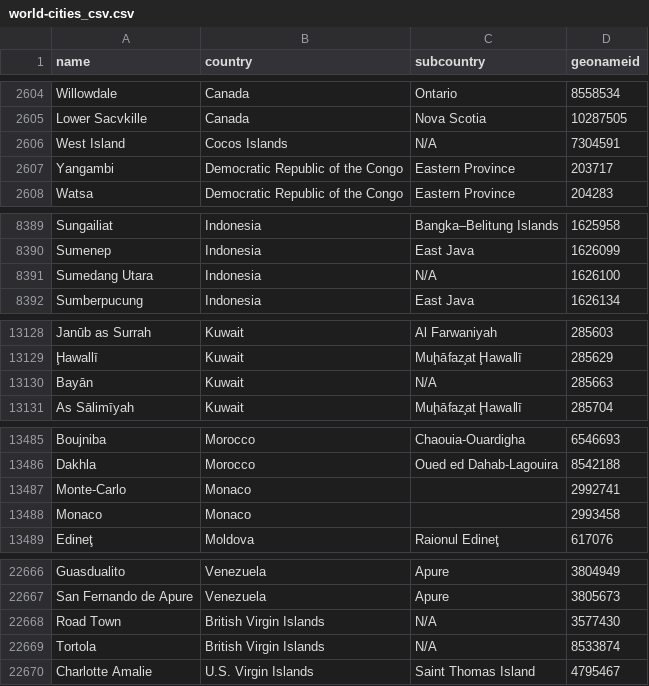
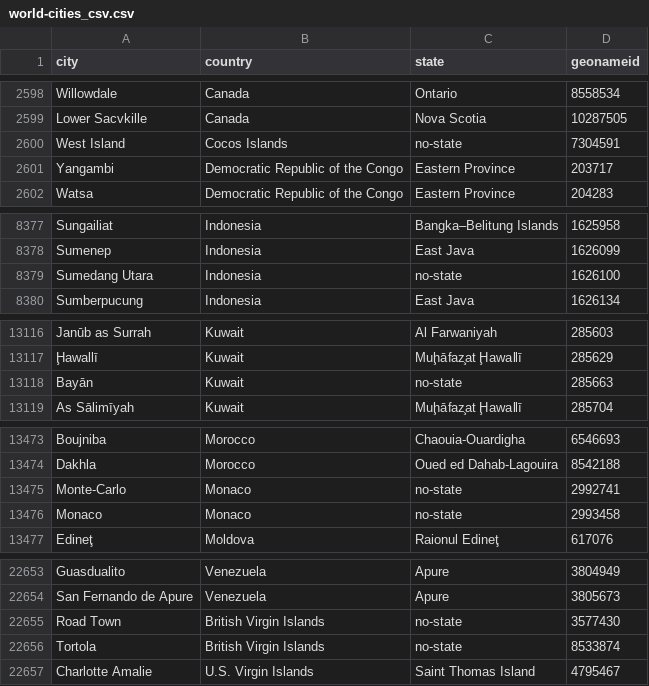
Before and after one commit to akhilnandyala/Clinical-Trials-ChatBot, a CSV file: world-cities_csv.csv, drawn as a sheet; only a part is shown, gaps mark what is left out; the diff covers the shown part only.

```diff
--- a/world-cities_csv.csv
+++ b/world-cities_csv.csv
@@ -1 +1 @@
-name,country,subcountry,geonameid
+city,country,state,geonameid
@@ -2605,3 +2599,3 @@ Willowdale,Canada,Ontario,8558534
 Lower Sacvkille,Canada,Nova Scotia,10287505
-West Island,Cocos Islands,N/A,7304591
+West Island,Cocos Islands,no-state,7304591
 Yangambi,Democratic Republic of the Congo,Eastern Province,203717
@@ -8390,3 +8378,3 @@ Sungailiat,Indonesia,Bangka–Belitung Islands,1625958
 Sumenep,Indonesia,East Java,1626099
-Sumedang Utara,Indonesia,N/A,1626100
+Sumedang Utara,Indonesia,no-state,1626100
 Sumberpucung,Indonesia,East Java,1626134
@@ -13129,3 +13117,3 @@ Janūb as Surrah,Kuwait,Al Farwaniyah,285603
 Ḩawallī,Kuwait,Muḩāfaz̧at Ḩawallī,285629
-Bayān,Kuwait,N/A,285663
+Bayān,Kuwait,no-state,285663
 As Sālimīyah,Kuwait,Muḩāfaz̧at Ḩawallī,285704
@@ -13486,4 +13474,4 @@ Boujniba,Morocco,Chaouia-Ouardigha,6546693
 Dakhla,Morocco,Oued ed Dahab-Lagouira,8542188
-Monte-Carlo,Monaco,,2992741
-Monaco,Monaco,,2993458
+Monte-Carlo,Monaco,no-state,2992741
+Monaco,Monaco,no-state,2993458
 Edineţ,Moldova,Raionul Edineţ,617076
@@ -22667,4 +22654,4 @@ Guasdualito,Venezuela,Apure,3804949
 San Fernando de Apure,Venezuela,Apure,3805673
-Road Town,British Virgin Islands,N/A,3577430
-Tortola,British Virgin Islands,N/A,8533874
+Road Town,British Virgin Islands,no-state,3577430
+Tortola,British Virgin Islands,no-state,8533874
 Charlotte Amalie,U.S. Virgin Islands,Saint Thomas Island,4795467
```
Also changed, not shown: 13 removed rows and 9 edited cells elsewhere in this file, medical_condition.csv, responses.csv, 9 other files.
